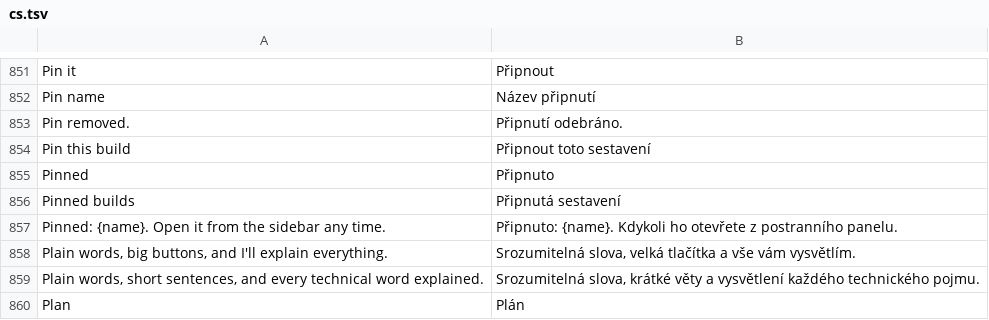
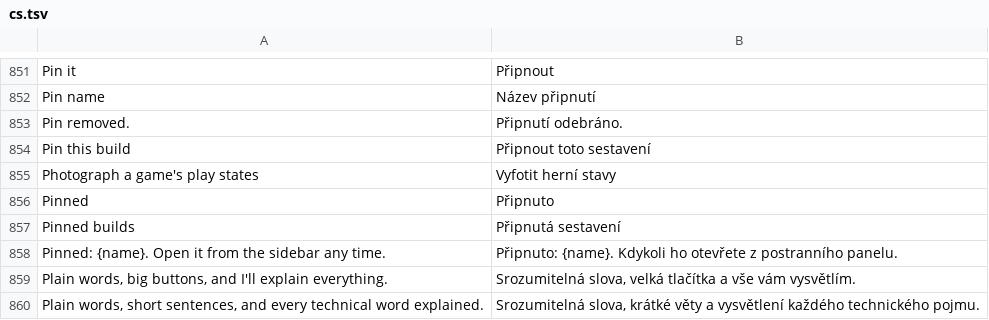
Before and after one commit to wanggit/craft-anything-game, a TSV file: crates/ui-egui/src/i18n/cs.tsv, drawn as a sheet; only a part is shown, gaps mark what is left out; the shorter side is filled out with more unchanged rows; the diff names each change by its address in the sheet, - before the commit and + after, or states it on an @@ line.

```diff
--- a/crates/ui-egui/src/i18n/cs.tsv
+++ b/crates/ui-egui/src/i18n/cs.tsv
+row 855: Photograph a game's play states | Vyfotit herní stavy
```
Also changed, not shown: crates/ui-egui/src/i18n/de.tsv, crates/ui-egui/src/i18n/ko.tsv, 9 other files.
